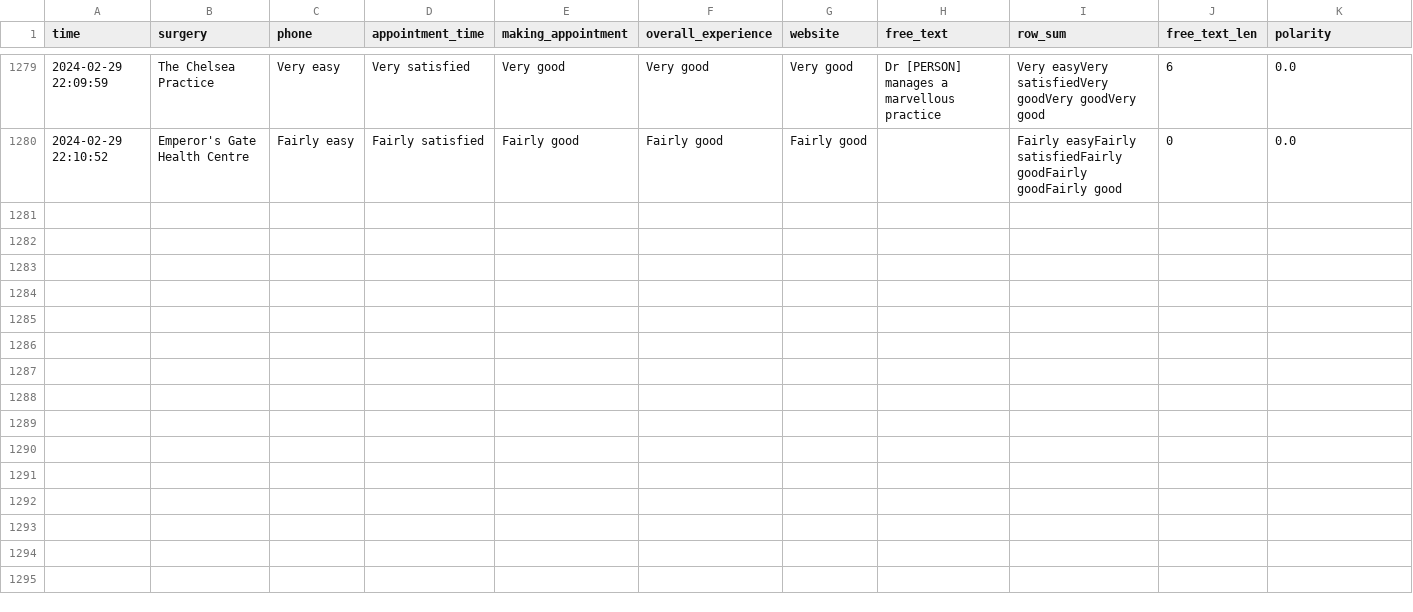
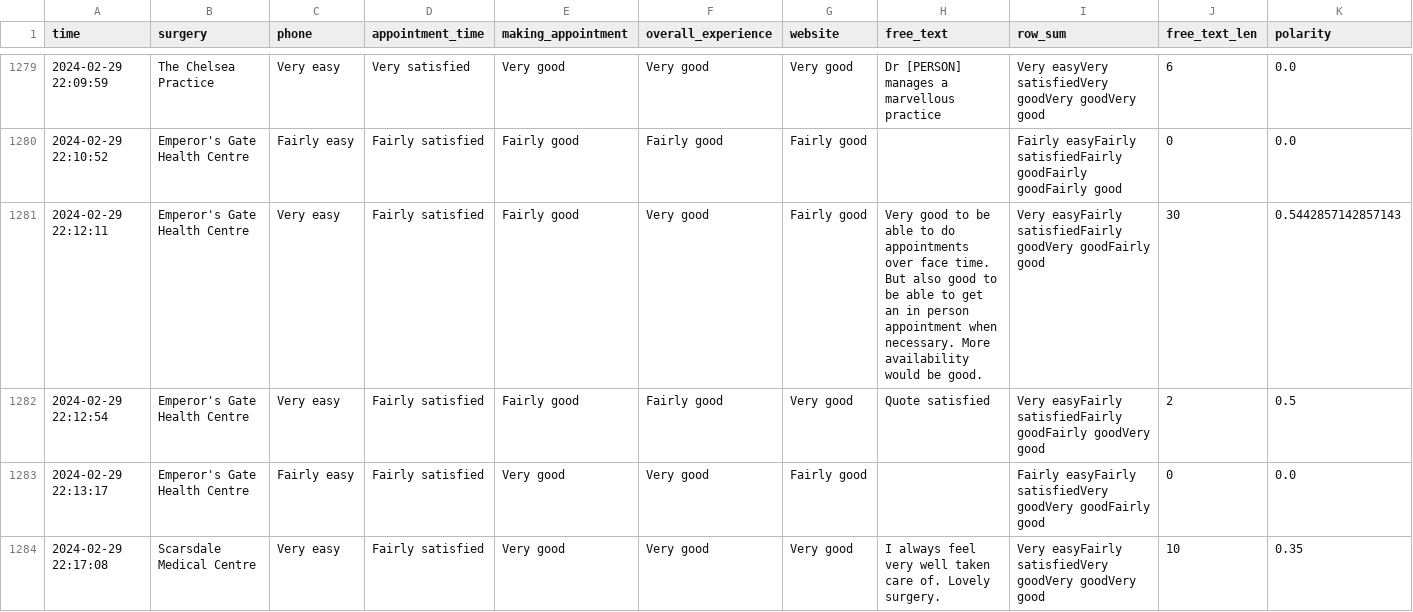
Before and after one commit to janduplessis883/gp-patient-survey, a CSV file: gp_patient_survey/data/data.csv, drawn as a sheet; only a part is shown, gaps mark what is left out; rows hold the shown columns only; the diff covers the shown part only; the diff names each change by its address in the sheet, - before the commit and + after, or states it on an @@ line.

```diff
--- a/gp_patient_survey/data/data.csv
+++ b/gp_patient_survey/data/data.csv
+row 1281: 2024-02-29 22:12:11 | Emperor's Gate Health Centre | Very easy | Fairly satisfied | Fairly good | Very good | Fairly good | Very good to be able to do appointments over face time. But also good to be able to get an in person appointment when necessary. More availability would be good. | Very easyFairly satisfiedFairly goodVery goodFairly good | 30 | 0.5442857142857143
+row 1282: 2024-02-29 22:12:54 | Emperor's Gate Health Centre | Very easy | Fairly satisfied | Fairly good | Fairly good | Very good | Quote satisfied | Very easyFairly satisfiedFairly goodFairly goodVery good | 2 | 0.5
+row 1283: 2024-02-29 22:13:17 | Emperor's Gate Health Centre | Fairly easy | Fairly satisfied | Very good | Very good | Fairly good |  | Fairly easyFairly satisfiedVery goodVery goodFairly good | 0 | 0.0
+row 1284: 2024-02-29 22:17:08 | Scarsdale Medical Centre | Very easy | Fairly satisfied | Very good | Very good | Very good | I always feel very well taken care of. Lovely surgery. | Very easyFairly satisfiedVery goodVery goodVery good | 10 | 0.35
```
Also changed, not shown: 3 added rows elsewhere in this file, 1 other file.
